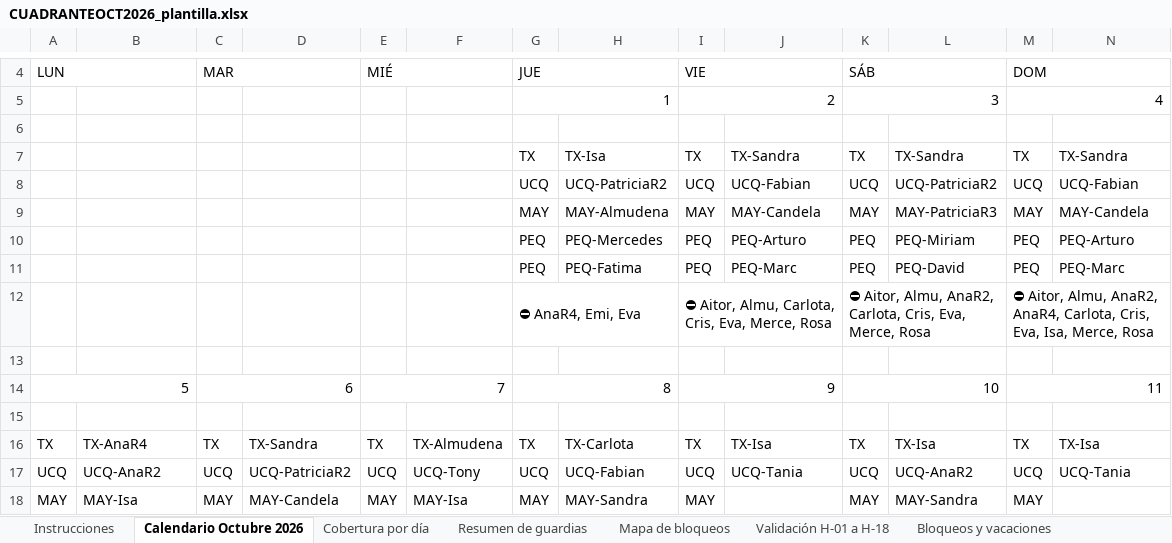
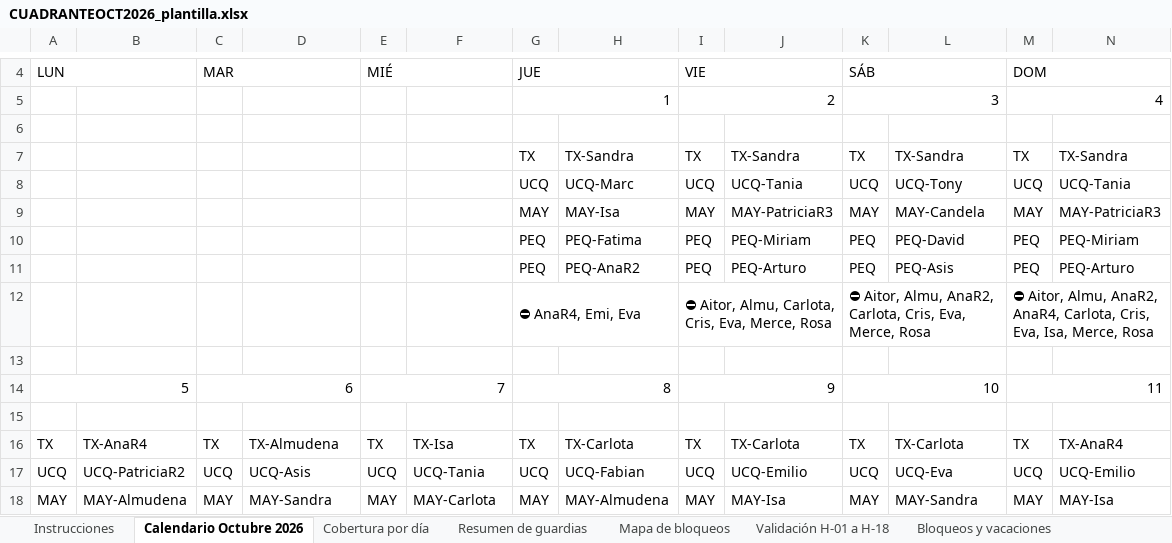
Before and after one commit to pablorodriguez-pixel/claude, an Excel workbook: guardias-anestesia/cuadrantes/CUADRANTEOCT2026_plantilla.xlsx, sheet Calendario Octubre 2026, drawn as a sheet; only a part is shown, gaps mark what is left out; values as stored, in another font and other column widths than the file's, no cell formats; removed rows and columns are numbered as before the commit, all else as after; the diff covers the shown part only; the diff names each change by its address in the sheet, - before the commit and + after, or states it on an @@ line.

```diff
--- a/guardias-anestesia/cuadrantes/CUADRANTEOCT2026_plantilla.xlsx (sheet Calendario Octubre 2026)
+++ b/guardias-anestesia/cuadrantes/CUADRANTEOCT2026_plantilla.xlsx (sheet Calendario Octubre 2026)
-H7: TX-Isa
+H7: TX-Sandra
-H8: UCQ-PatriciaR2
+H8: UCQ-Marc
-J8: UCQ-Fabian
+J8: UCQ-Tania
-L8: UCQ-PatriciaR2
+L8: UCQ-Tony
-N8: UCQ-Fabian
+N8: UCQ-Tania
-H9: MAY-Almudena
+H9: MAY-Isa
-J9: MAY-Candela
+J9: MAY-PatriciaR3
-L9: MAY-PatriciaR3
+L9: MAY-Candela
-N9: MAY-Candela
+N9: MAY-PatriciaR3
-row 10:  |  |  |  |  |  | PEQ | PEQ-Mercedes | PEQ | PEQ-Arturo | PEQ | PEQ-Miriam | PEQ | PEQ-Arturo
-J10: PEQ-Marc
+J10: PEQ-Miriam
-N10: PEQ-Marc
+N10: PEQ-Miriam
+row 11:  |  |  |  |  |  | PEQ | PEQ-AnaR2 | PEQ | PEQ-Arturo | PEQ | PEQ-Asis | PEQ | PEQ-Arturo
-D16: TX-Sandra
+D16: TX-Almudena
-F16: TX-Almudena
+F16: TX-Isa
-J16: TX-Isa
+J16: TX-Carlota
-L16: TX-Isa
+L16: TX-Carlota
-N16: TX-Isa
+N16: TX-AnaR4
-B17: UCQ-AnaR2
+B17: UCQ-PatriciaR2
-D17: UCQ-PatriciaR2
+D17: UCQ-Asis
-F17: UCQ-Tony
+F17: UCQ-Tania
-J17: UCQ-Tania
+J17: UCQ-Emilio
-L17: UCQ-AnaR2
+L17: UCQ-Eva
-N17: UCQ-Tania
+N17: UCQ-Emilio
-B18: MAY-Isa
+B18: MAY-Almudena
-D18: MAY-Candela
+D18: MAY-Sandra
-F18: MAY-Isa
+F18: MAY-Carlota
-H18: MAY-Sandra
+H18: MAY-Almudena
-J18: (empty)
+J18: MAY-Isa
-N18: (empty)
+N18: MAY-Isa
```
Also changed, not shown: 98 edited cells elsewhere in this sheet, sheet Resumen de guardias, sheet Comparativa acumulada, sheet Validación H-01 a H-18, sheet Cobertura por día, sheet Bloqueos y vacaciones, cell formats.
